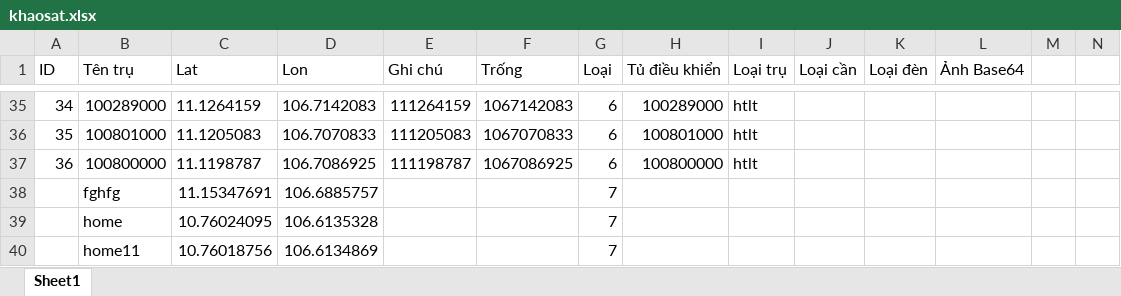
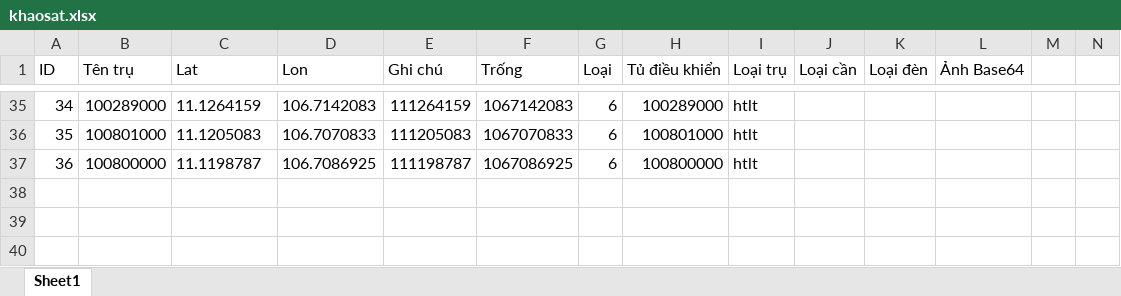
Before and after one commit to neo-era/cskvtt, an Excel workbook: data/khaosat.xlsx, sheet Sheet1, drawn as a sheet; only a part is shown, gaps mark what is left out; values as stored, in another font and other column widths than the file's, no borders; rows hold the shown columns only; the diff covers the shown part only; the diff names each change by its address in the sheet, - before the commit and + after, or states it on an @@ line.

Commit message:
Update khaosat.xlsx

```diff
--- a/data/khaosat.xlsx (sheet Sheet1)
+++ b/data/khaosat.xlsx (sheet Sheet1)
-row 38:  | fghfg | 11.15347691 | 106.6885757 |  |  | 7
-row 39:  | home | 10.76024095 | 106.6135328 |  |  | 7
-row 40:  | home11 | 10.76018756 | 106.6134869 |  |  | 7
```
Also changed, not shown: 2 removed rows elsewhere in this sheet.
